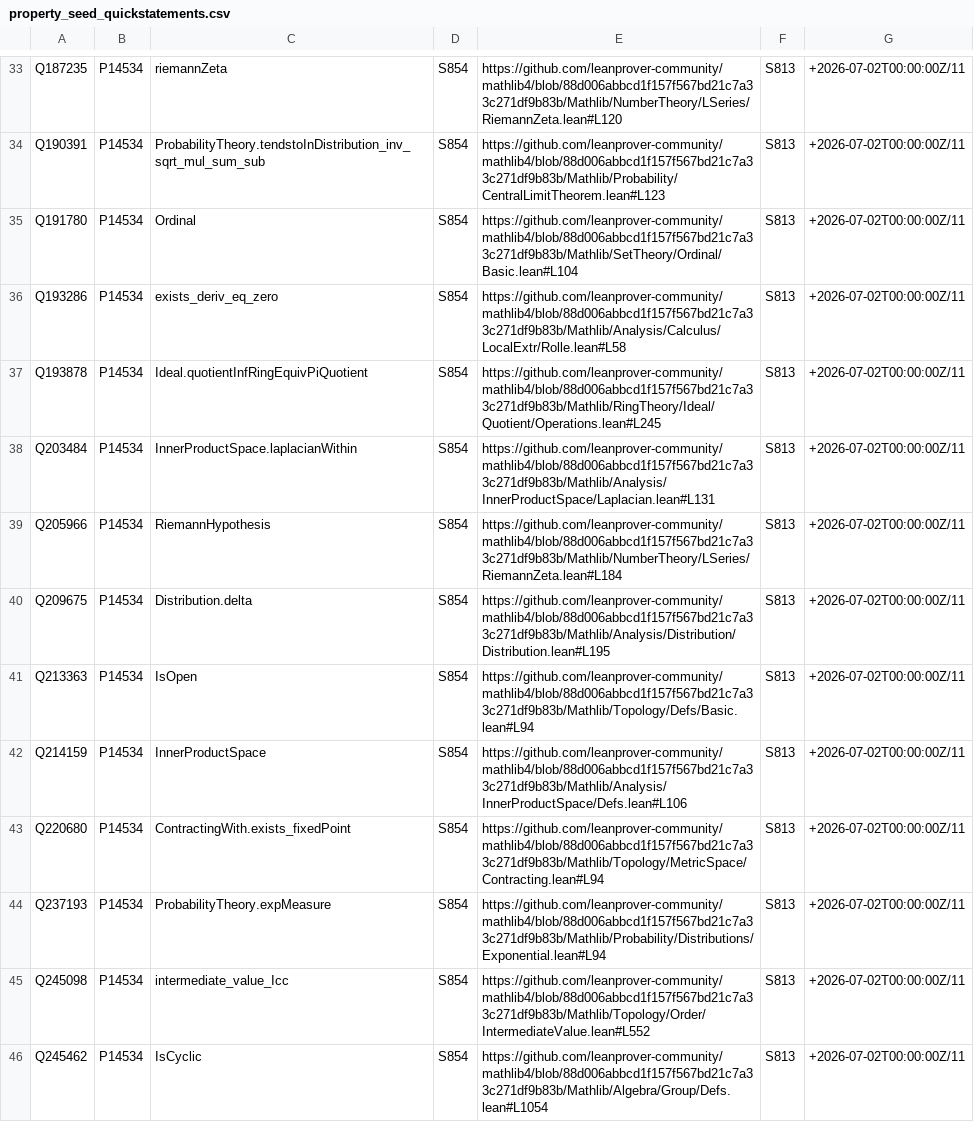
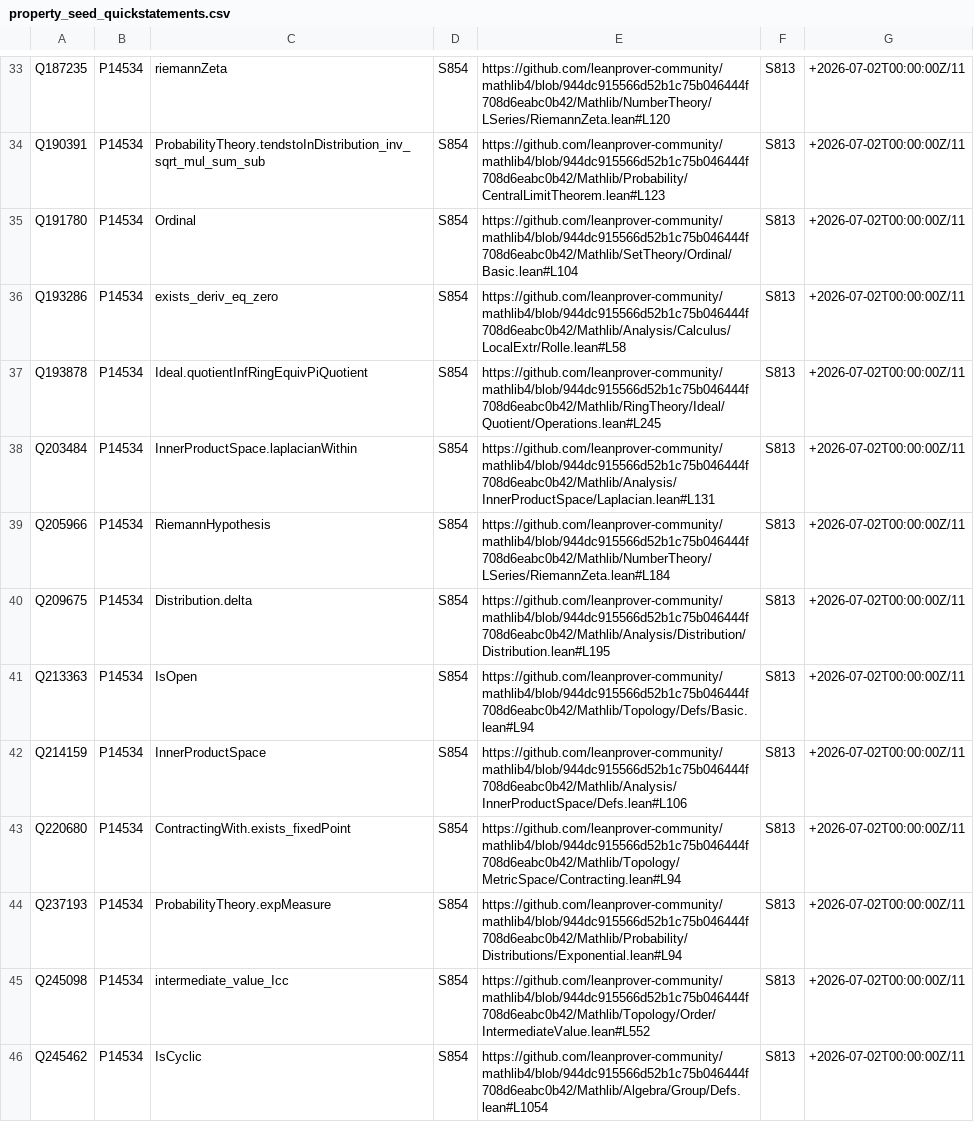
Before and after one commit to Deicyde/WikiLean, a CSV file: bot/data/property_seed_quickstatements.csv, drawn as a sheet; only a part is shown, gaps mark what is left out; the diff covers the shown part only; the diff names each change by its address in the sheet, - before the commit and + after, or states it on an @@ line.

Commit message:
bot: auto-populate Wikidata P14534 on @[wikidata] merge (gated, inert until enabled)
Closes the loop Jack asked for: when a batch of @[wikidata] tags merges into
mathlib master, auto-add the corresponding "Mathlib Declaration ID" (P14534)
statements to Wikidata — the merge IS the human-review gate (≥2 reviewers +
maintainer + CI upstream).

- export_property_seed.py: also emit property_seed_autopush.csv — the PURE
  source-verified subset (bot/external, 109 rows; decl read straight from the
  tag site). The 5 catalog-settled tiebreaks are DELIBERATELY excluded from the
  automated path (they need a human which-decl decision; manual QS file only).
- bot/push_property.py: reads the autopush subset, diffs LIVE against Wikidata,
  POSTs only net-new to the QuickStatements batch API as Mynus grey (token via
  stdin, never argv). Anti-slop: never overwrites (QID with a different value =
  logged conflict, skipped); MAX_AUTO=50 safety cap; dry-run unless
  WIKILEAN_PUSH_PROPERTY=1 + QUICKSTATEMENTS_TOKEN + --submit. Every edit lands
  in EditGroups (undoable). Verified live: 109 rows → 0 net-new (idempotent
  after Jack's manual batch).
- poll.py: push_property_on_merge() runs on any merge (best-effort, gated).
- workflow: passes QUICKSTATEMENTS_TOKEN secret; WIKILEAN_PUSH_PROPERTY="0"
  (wired but INERT — flip to "1" to enable).

```diff
--- a/bot/data/property_seed_quickstatements.csv
+++ b/bot/data/property_seed_quickstatements.csv
-E33: https://github.com/leanprover-community/mathlib4/blob/88d006abbcd1f157f567bd21c7a33c271df9b83b/Mathlib/NumberTheory/LSeries/RiemannZeta.lean#L120
+E33: https://github.com/leanprover-community/mathlib4/blob/944dc915566d52b1c75b046444f708d6eabc0b42/Mathlib/NumberTheory/LSeries/RiemannZeta.lean#L120
-E34: https://github.com/leanprover-community/mathlib4/blob/88d006abbcd1f157f567bd21c7a33c271df9b83b/Mathlib/Probability/CentralLimitTheorem.lean#L123
+E34: https://github.com/leanprover-community/mathlib4/blob/944dc915566d52b1c75b046444f708d6eabc0b42/Mathlib/Probability/CentralLimitTheorem.lean#L123
-E35: https://github.com/leanprover-community/mathlib4/blob/88d006abbcd1f157f567bd21c7a33c271df9b83b/Mathlib/SetTheory/Ordinal/Basic.lean#L104
+E35: https://github.com/leanprover-community/mathlib4/blob/944dc915566d52b1c75b046444f708d6eabc0b42/Mathlib/SetTheory/Ordinal/Basic.lean#L104
-E36: https://github.com/leanprover-community/mathlib4/blob/88d006abbcd1f157f567bd21c7a33c271df9b83b/Mathlib/Analysis/Calculus/LocalExtr/Rolle.lean#L58
+E36: https://github.com/leanprover-community/mathlib4/blob/944dc915566d52b1c75b046444f708d6eabc0b42/Mathlib/Analysis/Calculus/LocalExtr/Rolle.lean#L58
-E37: https://github.com/leanprover-community/mathlib4/blob/88d006abbcd1f157f567bd21c7a33c271df9b83b/Mathlib/RingTheory/Ideal/Quotient/Operations.lean#L245
+E37: https://github.com/leanprover-community/mathlib4/blob/944dc915566d52b1c75b046444f708d6eabc0b42/Mathlib/RingTheory/Ideal/Quotient/Operations.lean#L245
-E38: https://github.com/leanprover-community/mathlib4/blob/88d006abbcd1f157f567bd21c7a33c271df9b83b/Mathlib/Analysis/InnerProductSpace/Laplacian.lean#L131
+E38: https://github.com/leanprover-community/mathlib4/blob/944dc915566d52b1c75b046444f708d6eabc0b42/Mathlib/Analysis/InnerProductSpace/Laplacian.lean#L131
-E39: https://github.com/leanprover-community/mathlib4/blob/88d006abbcd1f157f567bd21c7a33c271df9b83b/Mathlib/NumberTheory/LSeries/RiemannZeta.lean#L184
+E39: https://github.com/leanprover-community/mathlib4/blob/944dc915566d52b1c75b046444f708d6eabc0b42/Mathlib/NumberTheory/LSeries/RiemannZeta.lean#L184
-E40: https://github.com/leanprover-community/mathlib4/blob/88d006abbcd1f157f567bd21c7a33c271df9b83b/Mathlib/Analysis/Distribution/Distribution.lean#L195
+E40: https://github.com/leanprover-community/mathlib4/blob/944dc915566d52b1c75b046444f708d6eabc0b42/Mathlib/Analysis/Distribution/Distribution.lean#L195
-E41: https://github.com/leanprover-community/mathlib4/blob/88d006abbcd1f157f567bd21c7a33c271df9b83b/Mathlib/Topology/Defs/Basic.lean#L94
+E41: https://github.com/leanprover-community/mathlib4/blob/944dc915566d52b1c75b046444f708d6eabc0b42/Mathlib/Topology/Defs/Basic.lean#L94
-E42: https://github.com/leanprover-community/mathlib4/blob/88d006abbcd1f157f567bd21c7a33c271df9b83b/Mathlib/Analysis/InnerProductSpace/Defs.lean#L106
+E42: https://github.com/leanprover-community/mathlib4/blob/944dc915566d52b1c75b046444f708d6eabc0b42/Mathlib/Analysis/InnerProductSpace/Defs.lean#L106
-E43: https://github.com/leanprover-community/mathlib4/blob/88d006abbcd1f157f567bd21c7a33c271df9b83b/Mathlib/Topology/MetricSpace/Contracting.lean#L94
+E43: https://github.com/leanprover-community/mathlib4/blob/944dc915566d52b1c75b046444f708d6eabc0b42/Mathlib/Topology/MetricSpace/Contracting.lean#L94
-E44: https://github.com/leanprover-community/mathlib4/blob/88d006abbcd1f157f567bd21c7a33c271df9b83b/Mathlib/Probability/Distributions/Exponential.lean#L94
+E44: https://github.com/leanprover-community/mathlib4/blob/944dc915566d52b1c75b046444f708d6eabc0b42/Mathlib/Probability/Distributions/Exponential.lean#L94
-E45: https://github.com/leanprover-community/mathlib4/blob/88d006abbcd1f157f567bd21c7a33c271df9b83b/Mathlib/Topology/Order/IntermediateValue.lean#L552
+E45: https://github.com/leanprover-community/mathlib4/blob/944dc915566d52b1c75b046444f708d6eabc0b42/Mathlib/Topology/Order/IntermediateValue.lean#L552
-E46: https://github.com/leanprover-community/mathlib4/blob/88d006abbcd1f157f567bd21c7a33c271df9b83b/Mathlib/Algebra/Group/Defs.lean#L1054
+E46: https://github.com/leanprover-community/mathlib4/blob/944dc915566d52b1c75b046444f708d6eabc0b42/Mathlib/Algebra/Group/Defs.lean#L1054
```
Also changed, not shown: 101 edited cells elsewhere in this file, 5 other files.
